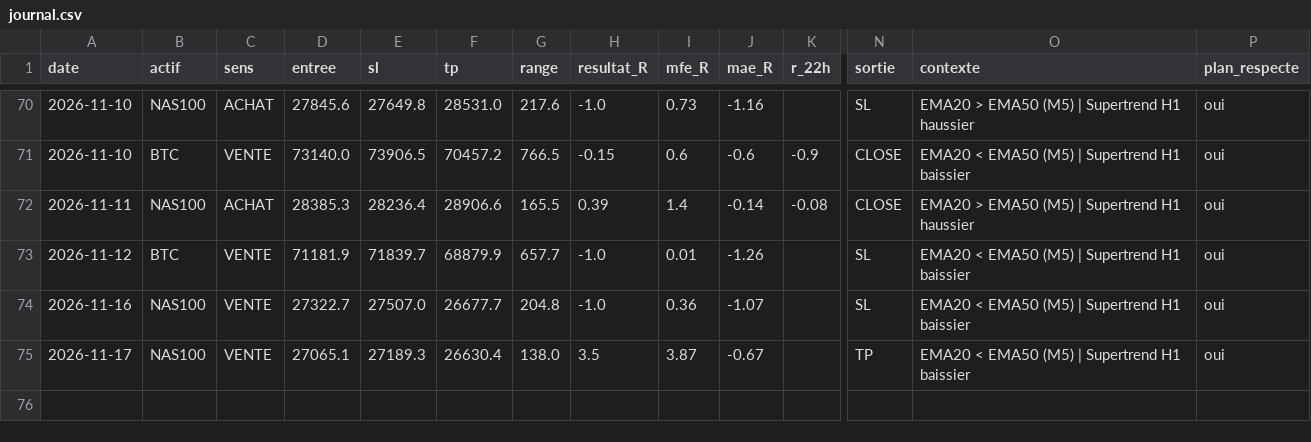
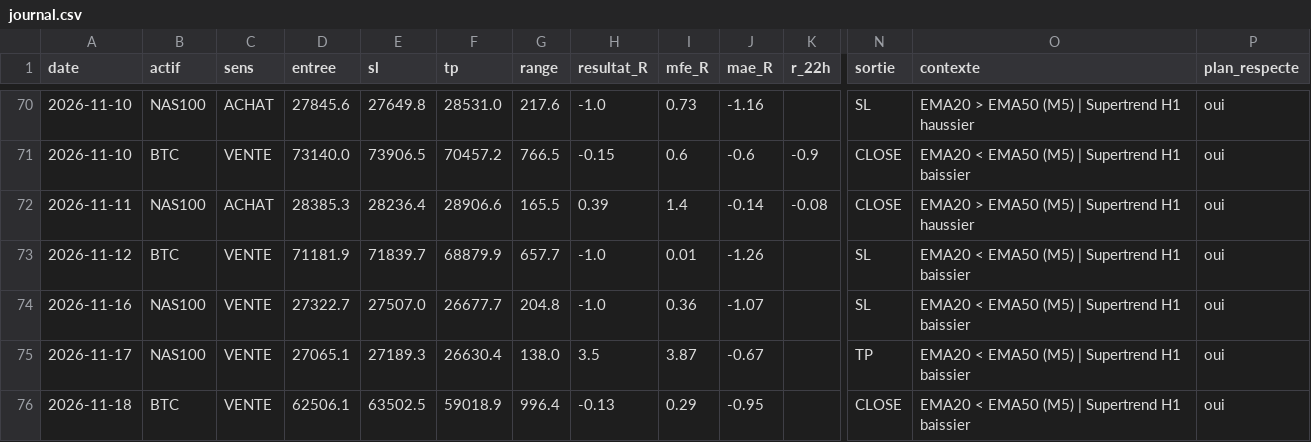
Before and after one commit to karasko54/opr-nasdaq, a CSV file: journal.csv, drawn as a sheet; only a part is shown, gaps mark what is left out; rows hold the shown columns only; the diff names each change by its address in the sheet, - before the commit and + after, or states it on an @@ line.

Commit message:
etat: avancement trade + journal (NASDAQ + BTC)

```diff
--- a/journal.csv
+++ b/journal.csv
+row 76: 2026-11-18 | BTC | VENTE | 62506.1 | 63502.5 | 59018.9 | 996.4 | -0.13 | 0.29 | -0.95 |  | CLOSE | EMA20 < EMA50 (M5) | Supertrend H1 baissier | oui
```
Also changed, not shown: 1 other file.
